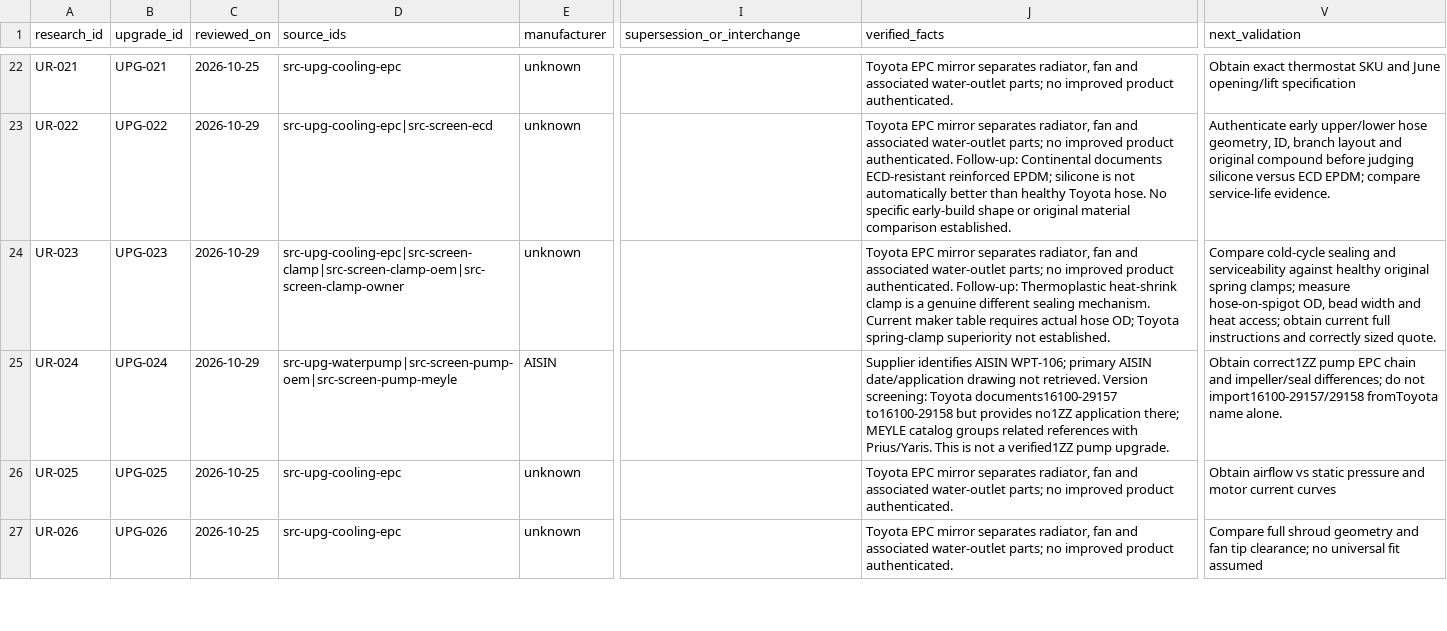
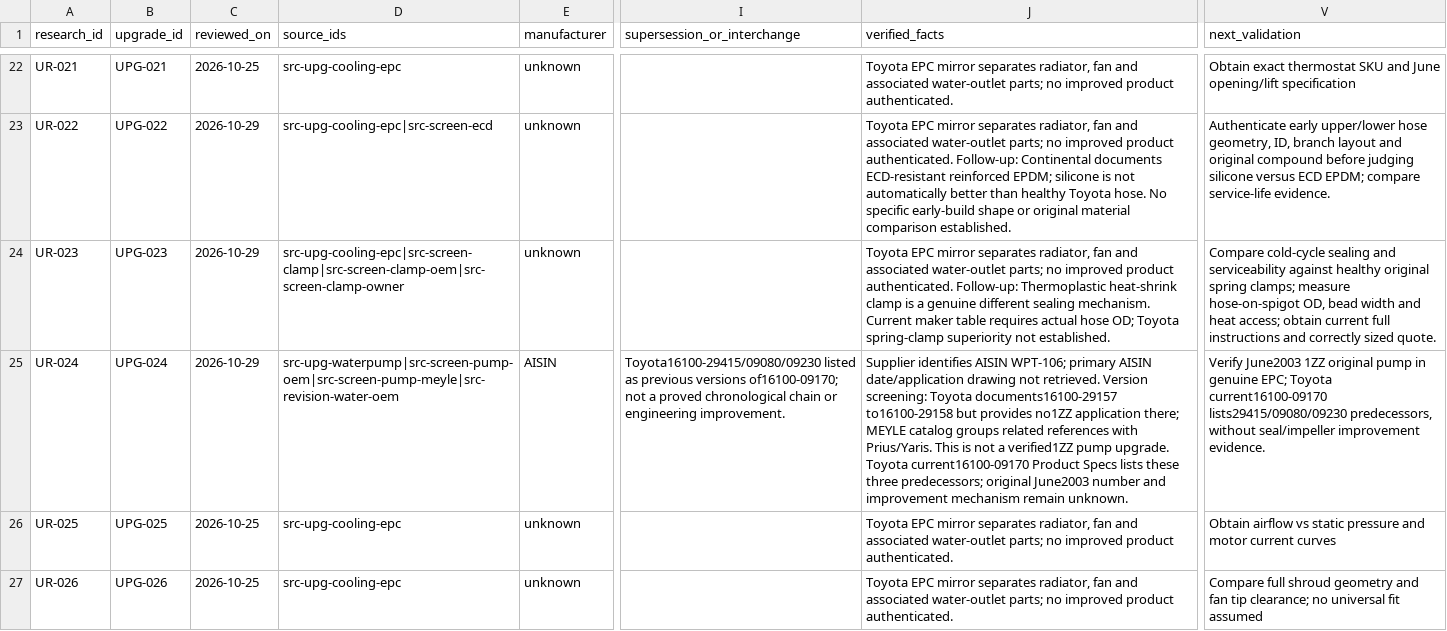
Before and after one commit to 79cbd8hmgj-wq/Felicity, a CSV file: database/upgrade_research.csv, drawn as a sheet; only a part is shown, gaps mark what is left out; the diff covers the shown part only; the diff names each change by its address in the sheet, - before the commit and + after, or states it on an @@ line.

```diff
--- a/database/upgrade_research.csv
+++ b/database/upgrade_research.csv
-D25 (source_ids): src-upg-waterpump|src-screen-pump-oem|src-screen-pump-meyle
+D25 (source_ids): src-upg-waterpump|src-screen-pump-oem|src-screen-pump-meyle|src-revision-water-oem
-I25 (supersession_or_interchange): (empty)
+I25 (supersession_or_interchange): Toyota16100-29415/09080/09230 listed as previous versions of16100-09170; not a proved chronological chain or engineering improvement.
-J25 (verified_facts): …pump upgrade.
+J25 (verified_facts): …pump upgrade. Toyota current16100-09170 Product Specs lists these three predecessors; original June2003 number and improvement mechanism remain unknown.
-V25 (next_validation): Obtain correct1ZZ pump EPC chain and impeller/seal differences; do not import16100-29157/29158 fromToyota name alone.
+V25 (next_validation): Verify June2003 1ZZ original pump in genuine EPC; Toyota current16100-09170 lists29415/09080/09230 predecessors, without seal/impeller improvement evidence.
```
Also changed, not shown: 1 added row and 3 edited cells elsewhere in this file, database/consumer_outcomes.csv, database/sources.csv, 6 other files.
